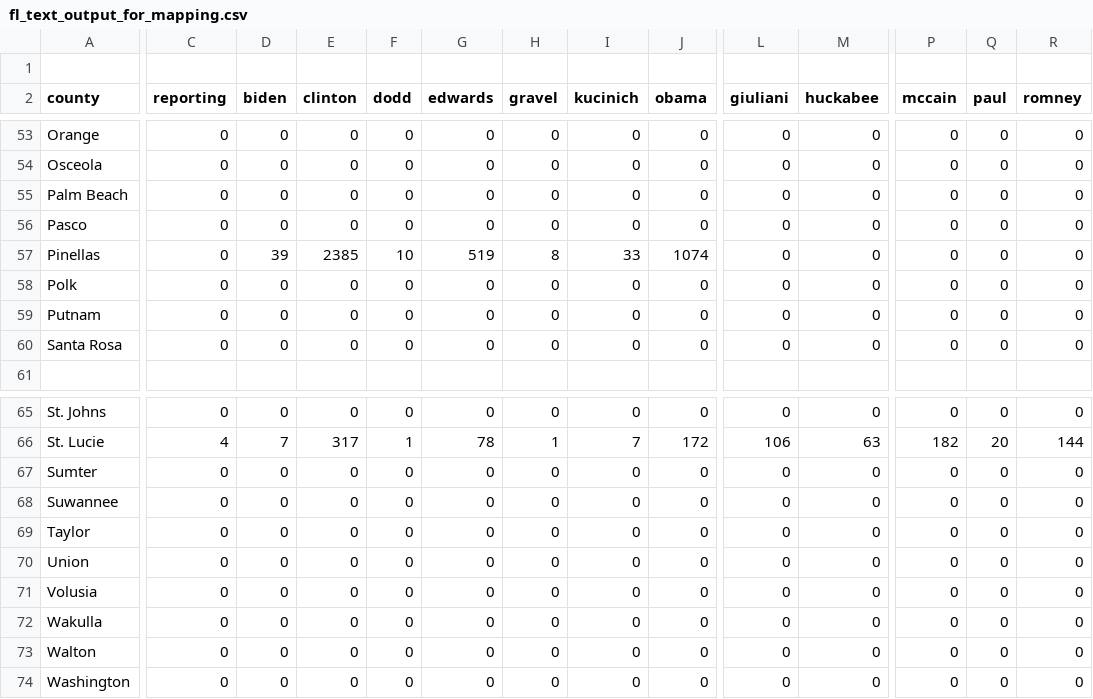
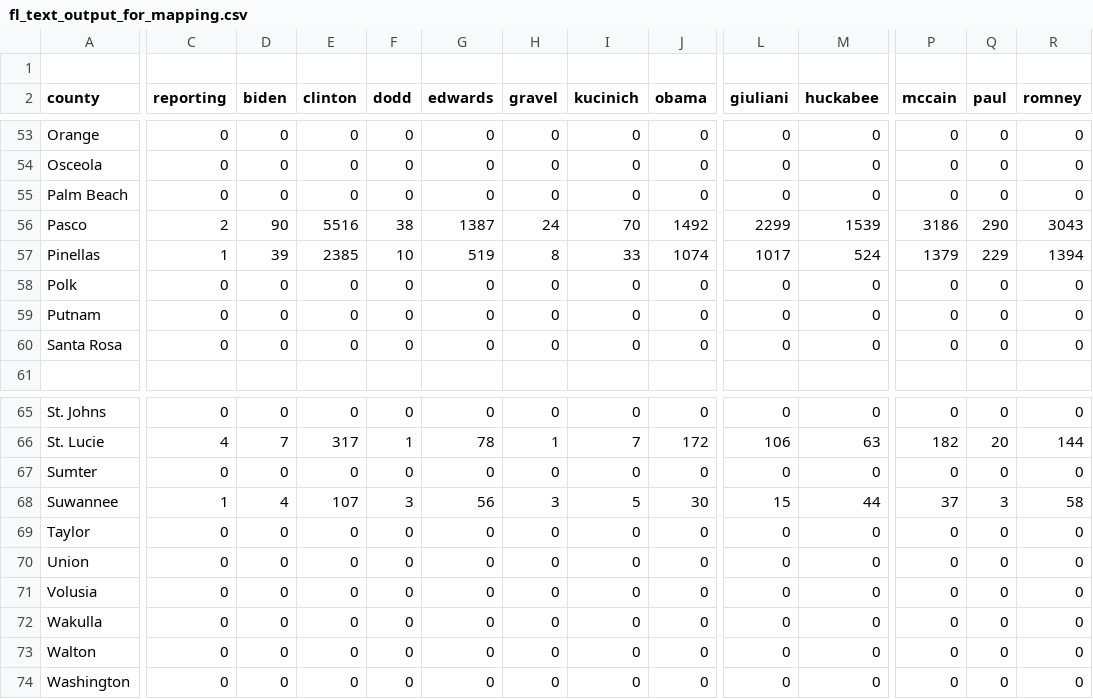
Before and after one commit to googlearchive/js-v2-samples, a CSV file: elections/2008/primary/states/fl/fl_text_output_for_mapping.csv, drawn as a sheet; only a part is shown, gaps mark what is left out; the diff covers the shown part only; the diff names each change by its address in the sheet, - before the commit and + after, or states it on an @@ line.

```diff
--- a/elections/2008/primary/states/fl/fl_text_output_for_mapping.csv
+++ b/elections/2008/primary/states/fl/fl_text_output_for_mapping.csv
-C56 (reporting): 0
+C56 (reporting): 2
-D56 (biden): 0
+D56 (biden): 90
-E56 (clinton): 0
+E56 (clinton): 5516
-F56 (dodd): 0
+F56 (dodd): 38
-G56 (edwards): 0
+G56 (edwards): 1387
-H56 (gravel): 0
+H56 (gravel): 24
-I56 (kucinich): 0
+I56 (kucinich): 70
-J56 (obama): 0
+J56 (obama): 1492
-L56 (giuliani): 0
+L56 (giuliani): 2299
-M56 (huckabee): 0
+M56 (huckabee): 1539
-P56 (mccain): 0
+P56 (mccain): 3186
-Q56 (paul): 0
+Q56 (paul): 290
-R56 (romney): 0
+R56 (romney): 3043
-C57 (reporting): 0
+C57 (reporting): 1
-L57 (giuliani): 0
+L57 (giuliani): 1017
-M57 (huckabee): 0
+M57 (huckabee): 524
-P57 (mccain): 0
+P57 (mccain): 1379
-Q57 (paul): 0
+Q57 (paul): 229
-R57 (romney): 0
+R57 (romney): 1394
-C68 (reporting): 0
+C68 (reporting): 1
-D68 (biden): 0
+D68 (biden): 4
-E68 (clinton): 0
+E68 (clinton): 107
-F68 (dodd): 0
+F68 (dodd): 3
-G68 (edwards): 0
+G68 (edwards): 56
-H68 (gravel): 0
+H68 (gravel): 3
-I68 (kucinich): 0
+I68 (kucinich): 5
-J68 (obama): 0
+J68 (obama): 30
-L68 (giuliani): 0
+L68 (giuliani): 15
-M68 (huckabee): 0
+M68 (huckabee): 44
-P68 (mccain): 0
+P68 (mccain): 37
-Q68 (paul): 0
+Q68 (paul): 3
-R68 (romney): 0
+R68 (romney): 58
```
Also changed, not shown: 1 added row, 1 removed row and 46 edited cells elsewhere in this file, 2 other files.
